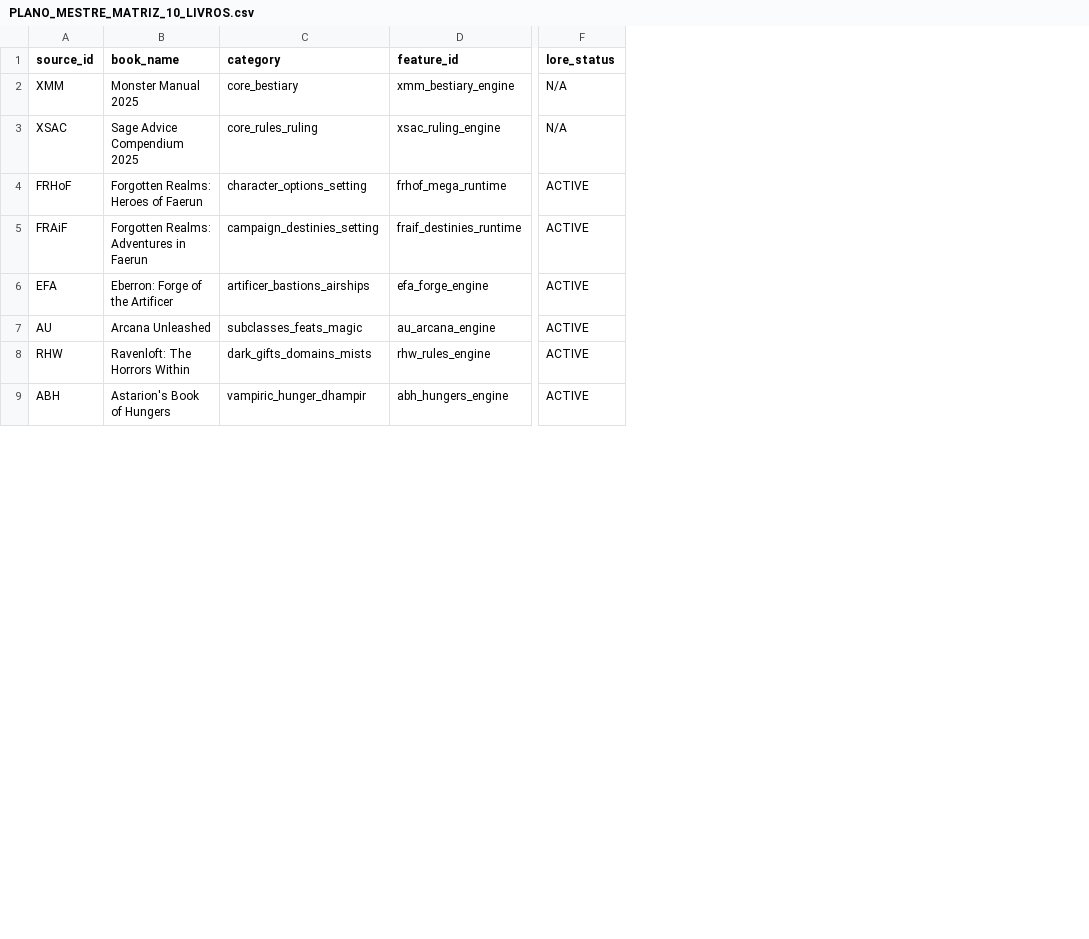
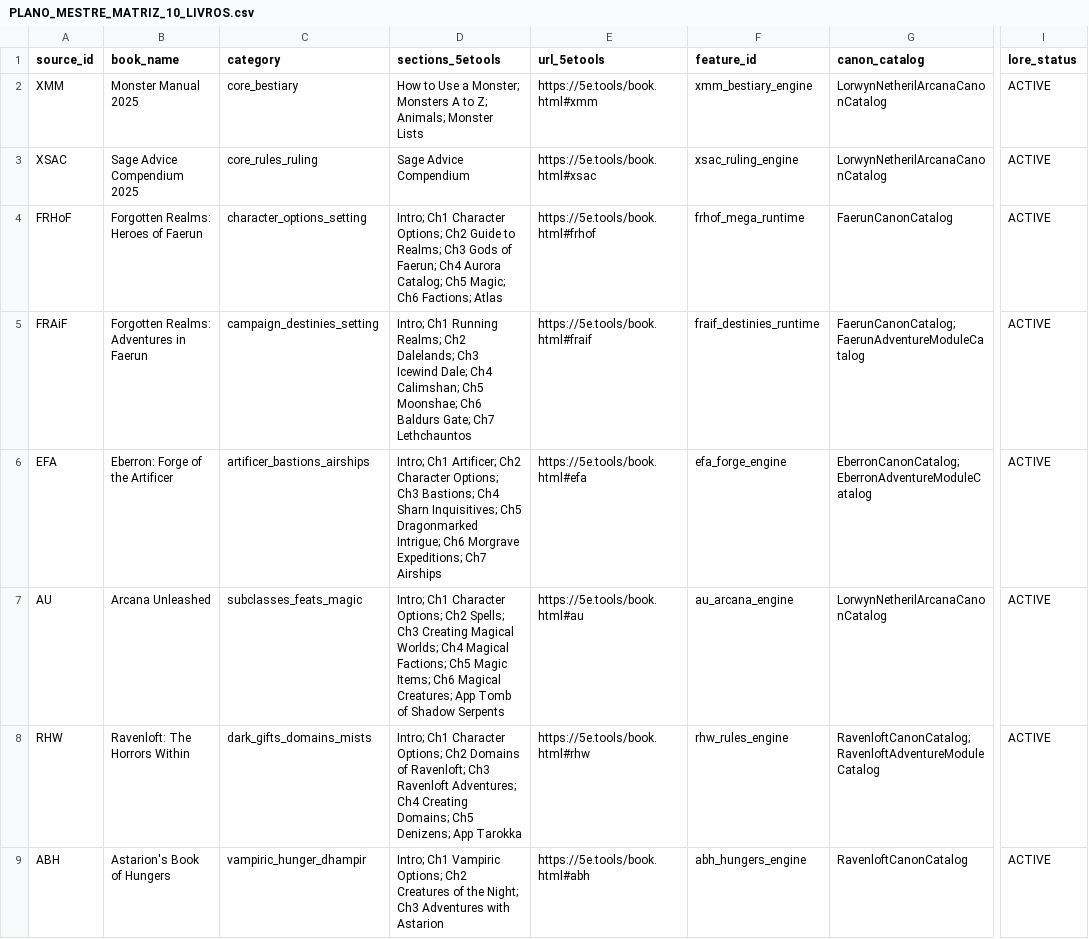
Before and after one commit to bra83/braseirobuild, a CSV file: dnd-normal/run247-mod005/docs/PLANO_MESTRE_MATRIZ_10_LIVROS.csv, drawn as a sheet; only a part is shown, gaps mark what is left out; addresses are those after the commit; the diff names each change by its address in the sheet, - before the commit and + after, or states it on an @@ line.

Commit message:
docs(matrix): mapear secoes detalhadas e urls dos 10 livros no 5e.tools

```diff
--- a/dnd-normal/run247-mod005/docs/PLANO_MESTRE_MATRIZ_10_LIVROS.csv
+++ b/dnd-normal/run247-mod005/docs/PLANO_MESTRE_MATRIZ_10_LIVROS.csv
+column D (sections_5etools), rows 2-9: How to Use a Monster; Monsters A to Z; Animals; Monster Lists | Sage Advice Compendium | Intro; Ch1 Character Options; Ch2 Guide to Realms; Ch3 Gods of Faerun; Ch4 Aurora Catalog; Ch5 Magic; Ch6 Factions; Atlas | Intro; Ch1 Running Realms; Ch2 Dalelands; Ch3 Icewind Dale; Ch4 Calimshan; Ch5 Moonshae; Ch6 Baldurs Gate; Ch7 Lethchauntos | Intro; Ch1 Artificer; Ch2 Character Options; Ch3 Bastions; Ch4 Sharn Inquisitives; Ch5 Dragonmarked Intrigue; Ch6 Morgrave Expeditions; Ch7 Airships | Intro; Ch1 Character Options; Ch2 Spells; Ch3 Creating Magical Worlds; Ch4 Magical Factions; Ch5 Magic Items; Ch6 Magical Creatures; App Tomb of Shadow Serpents | Intro; Ch1 Character Options; Ch2 Domains of Ravenloft; Ch3 Ravenloft Adventures; Ch4 Creating Domains; Ch5 Denizens; App Tarokka | Intro; Ch1 Vampiric Options; Ch2 Creatures of the Night; Ch3 Adventures with Astarion
+column E (url_5etools), rows 2-9: https://5e.tools/book.html#xmm | https://5e.tools/book.html#xsac | https://5e.tools/book.html#frhof | https://5e.tools/book.html#fraif | https://5e.tools/book.html#efa | https://5e.tools/book.html#au | https://5e.tools/book.html#rhw | https://5e.tools/book.html#abh
+column G (canon_catalog), rows 2-9: LorwynNetherilArcanaCanonCatalog | LorwynNetherilArcanaCanonCatalog | FaerunCanonCatalog | FaerunCanonCatalog;FaerunAdventureModuleCatalog | EberronCanonCatalog;EberronAdventureModuleCatalog | LorwynNetherilArcanaCanonCatalog | RavenloftCanonCatalog;RavenloftAdventureModuleCatalog | RavenloftCanonCatalog
-I2:I3 (lore_status): N/A
+I2:I3 (lore_status): ACTIVE
```
